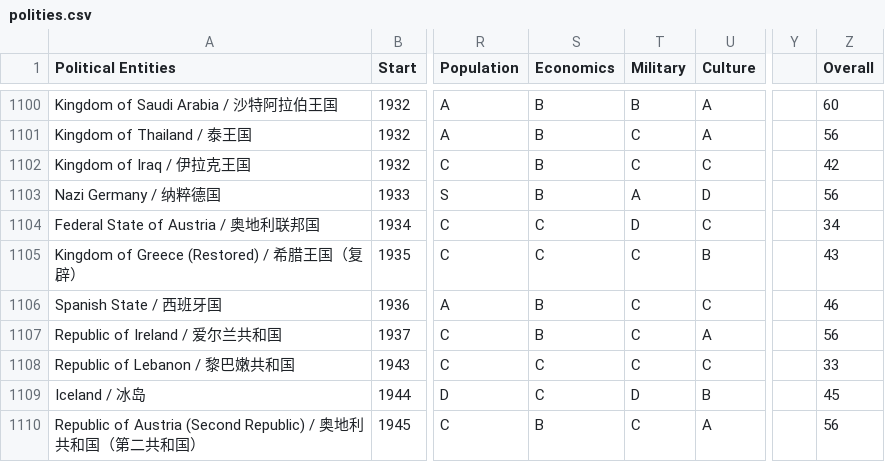
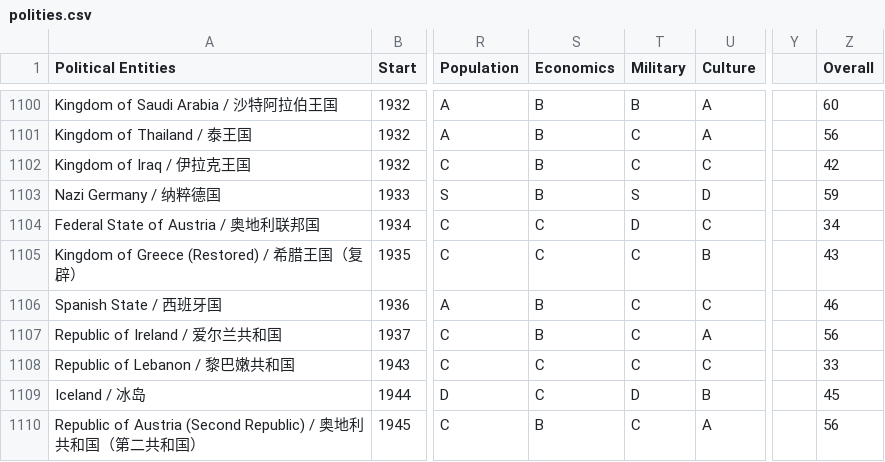
Before and after one commit to XuhuiJin1215/Historical-Polities, a CSV file: polities.csv, drawn as a sheet; only a part is shown, gaps mark what is left out; the diff names each change by its address in the sheet, - before the commit and + after, or states it on an @@ line.

Commit message:
Update polities.csv

```diff
--- a/polities.csv
+++ b/polities.csv
-T1103 (Military): A
+T1103 (Military): S
-Z1103 (Overall): 56
+Z1103 (Overall): 59
```
